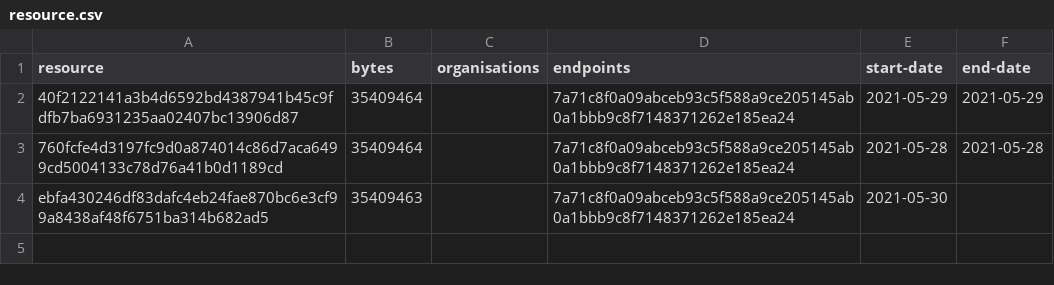
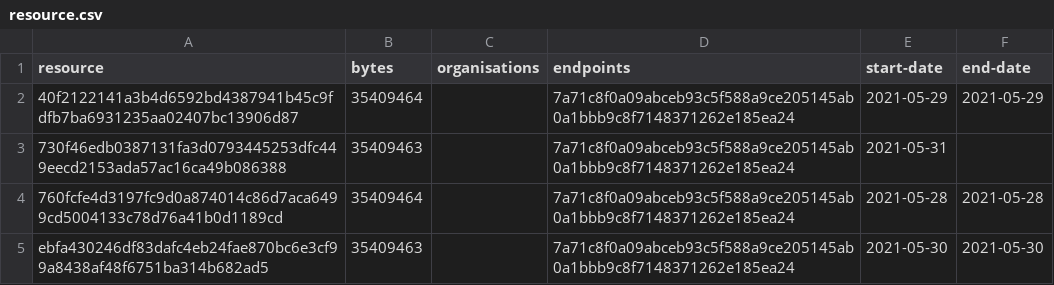
Before and after one commit to digital-land/green-belt-collection, a CSV file: collection/resource.csv, drawn as a sheet.

```diff
--- a/collection/resource.csv
+++ b/collection/resource.csv
@@ -2,3 +2,4 @@ resource,bytes,organisations,endpoints,start-date,end-date
 40f2122141a3b4d6592bd4387941b45c9fdfb7ba6931235aa02407bc13906d87,35409464,,7a71c8f0a09abceb93c5f588a9ce205145ab0a1bbb9c8f7148371262e185ea24,2021-05-29,2021-05-29
+730f46edb0387131fa3d0793445253dfc449eecd2153ada57ac16ca49b086388,35409463,,7a71c8f0a09abceb93c5f588a9ce205145ab0a1bbb9c8f7148371262e185ea24,2021-05-31,
 760fcfe4d3197fc9d0a874014c86d7aca6499cd5004133c78d76a41b0d1189cd,35409464,,7a71c8f0a09abceb93c5f588a9ce205145ab0a1bbb9c8f7148371262e185ea24,2021-05-28,2021-05-28
-ebfa430246df83dafc4eb24fae870bc6e3cf99a8438af48f6751ba314b682ad5,35409463,,7a71c8f0a09abceb93c5f588a9ce205145ab0a1bbb9c8f7148371262e185ea24,2021-05-30,
+ebfa430246df83dafc4eb24fae870bc6e3cf99a8438af48f6751ba314b682ad5,35409463,,7a71c8f0a09abceb93c5f588a9ce205145ab0a1bbb9c8f7148371262e185ea24,2021-05-30,2021-05-30
```
Also changed, not shown: collection/log.csv, 1 other file.
